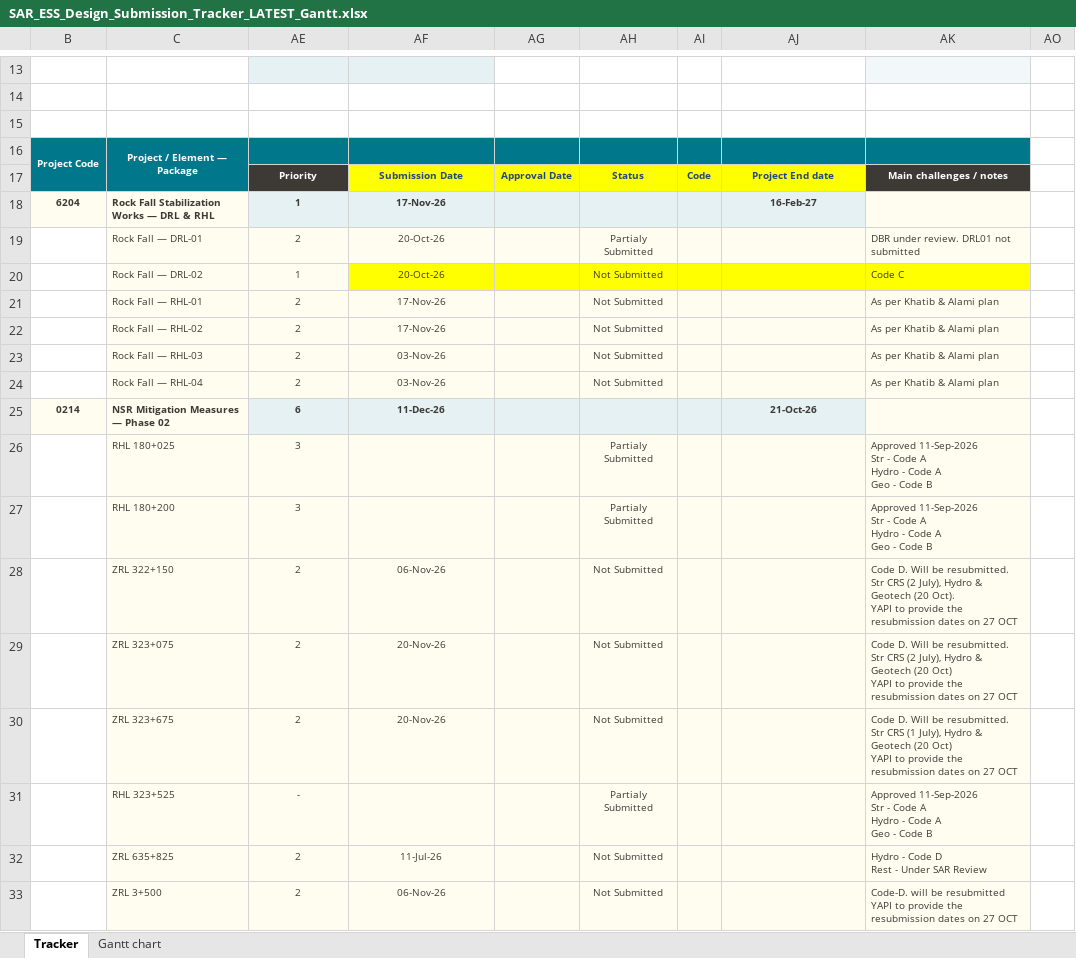
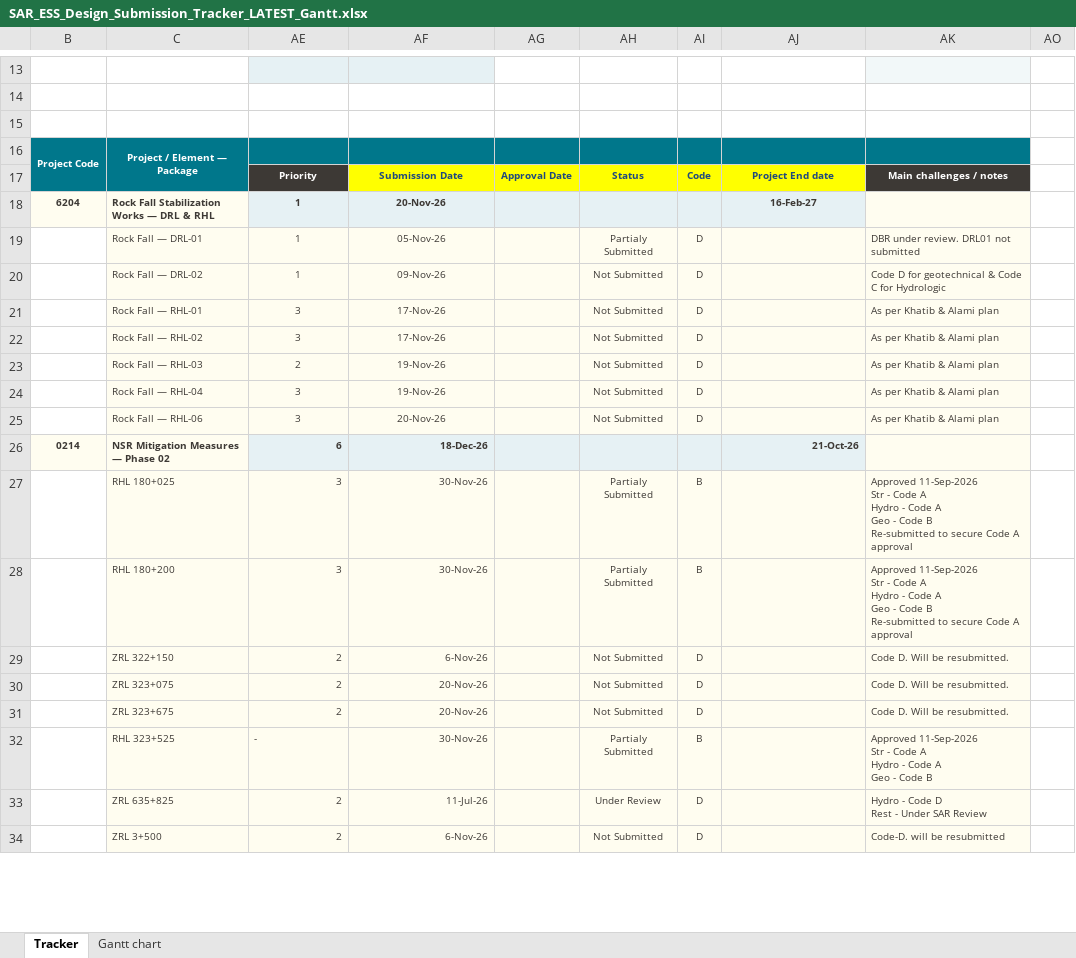
Before and after one commit to mostafaessam8-source/claude-fable-5-prompt, an Excel workbook: tracker-latest/SAR_ESS_Design_Submission_Tracker_LATEST_Gantt.xlsx, sheet Tracker, drawn as a sheet; only a part is shown, gaps mark what is left out; values as stored, in another font and other column widths than the file's, no borders; conditional formats not drawn; addresses are those after the commit; ↵ is a line break in a cell; the diff covers the shown part only; the diff names each change by its address in the sheet, - before the commit and + after, or states it on an @@ line.

Commit message:
Sync tracker from the online workbook

```diff
--- a/tracker-latest/SAR_ESS_Design_Submission_Tracker_LATEST_Gantt.xlsx (sheet Tracker)
+++ b/tracker-latest/SAR_ESS_Design_Submission_Tracker_LATEST_Gantt.xlsx (sheet Tracker)
-AF18: 17-Nov-26
+AF18: 20-Nov-26
-AE19: 2
+AE19: 1
-AF19: 20-Oct-26
+AF19: 05-Nov-26
-AI19:AI24: (empty)
+AI19:AI24: D
-AF20: 20-Oct-26
+AF20: 09-Nov-26
-AF20:AK20 fill: #FFFF00
+AF20:AK20 fill: #FFFDF0
-AK20: Code C
+AK20: Code D for geotechnical & Code C for Hydrologic
-AE21:AE22: 2
+AE21:AE22: 3
-AF23:AF24: 03-Nov-26
+AF23:AF24: 19-Nov-26
-AE24: 2
+AE24: 3
+row 25:  | Rock Fall — RHL-06 | 3 | 20-Nov-26 |  | Not Submitted | D |  | As per Khatib & Alami plan
-AE26:AF26 alignment: center
+AE26:AF26 alignment: right
-AF26: 11-Dec-26
+AF26: 18-Dec-26
-AJ26 alignment: center
+AJ26 alignment: right
-AE27:AE28 alignment: center
+AE27:AE28 alignment: right
-AF27:AF28: (empty)
+AF27:AF28: 30-Nov-26
-AI27:AI28: (empty)
+AI27:AI28: B
-AK27:AK28: …Code B
+AK27:AK28: …Code B ↵ Re-submitted to secure Code A approval
-AE29:AF31 alignment: center
+AE29:AF31 alignment: right
-AF29: 06-Nov-26
+AF29: 6-Nov-26
-AI29:AI31: (empty)
+AI29:AI31: D
-AK29: …be resubmitted. Str CRS (2 July), Hydro & Geotech (20 Oct). ↵ YAPI to provide the resubmission dates on 27 OCT
+AK29: …be resubmitted.
-AK30: …be resubmitted. Str CRS (2 July), Hydro & Geotech (20 Oct) ↵ YAPI to provide the resubmission dates on 27 OCT
+AK30: …be resubmitted.
-AK31: …be resubmitted. Str CRS (1 July), Hydro & Geotech (20 Oct) ↵ YAPI to provide the resubmission dates on 27 OCT
+AK31: …be resubmitted.
-AE32 alignment: center
+AE32 alignment: left
-AF32: (empty)
+AF32: 30-Nov-26
-AI32: (empty)
+AI32: B
-AE33:AF34 alignment: center
+AE33:AF34 alignment: right
-AH33: Not Submitted
+AH33: Under Review
-AI33:AI34: (empty)
+AI33:AI34: D
-AF34: 06-Nov-26
+AF34: 6-Nov-26
-AK34: …be resubmitted ↵ YAPI to provide the resubmission dates on 27 OCT
+AK34: …be resubmitted
```
Also changed, not shown: 1 added row, 1 removed row, 35 edited cells and cell formats elsewhere in this sheet, sheet Gantt chart, formulas that keep their value, hidden cells, 1 other file.
